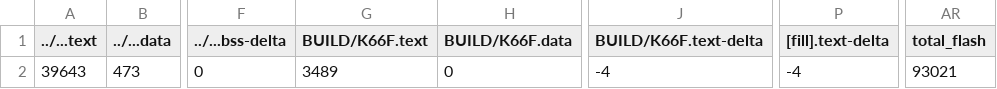
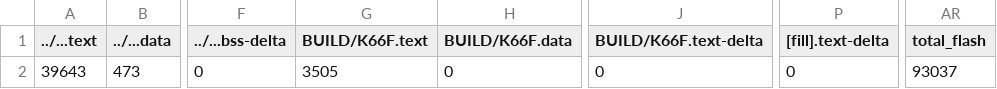
Before and after one commit to ray88728/final, a CSV file: final/BUILD/K66F/GCC_ARM/final_map.csv, drawn as a sheet; only a part is shown, gaps mark what is left out; the diff names each change by its address in the sheet, - before the commit and + after, or states it on an @@ line.

```diff
--- a/final/BUILD/K66F/GCC_ARM/final_map.csv
+++ b/final/BUILD/K66F/GCC_ARM/final_map.csv
-G2 (BUILD/K66F.text): 3489
+G2 (BUILD/K66F.text): 3505
-J2 (BUILD/K66F.text-delta): -4
+J2 (BUILD/K66F.text-delta): 0
-P2 ([fill].text-delta): -4
+P2 ([fill].text-delta): 0
-AR2 (total_flash): 93021
+AR2 (total_flash): 93037
```
Also changed, not shown: 11 other files.
